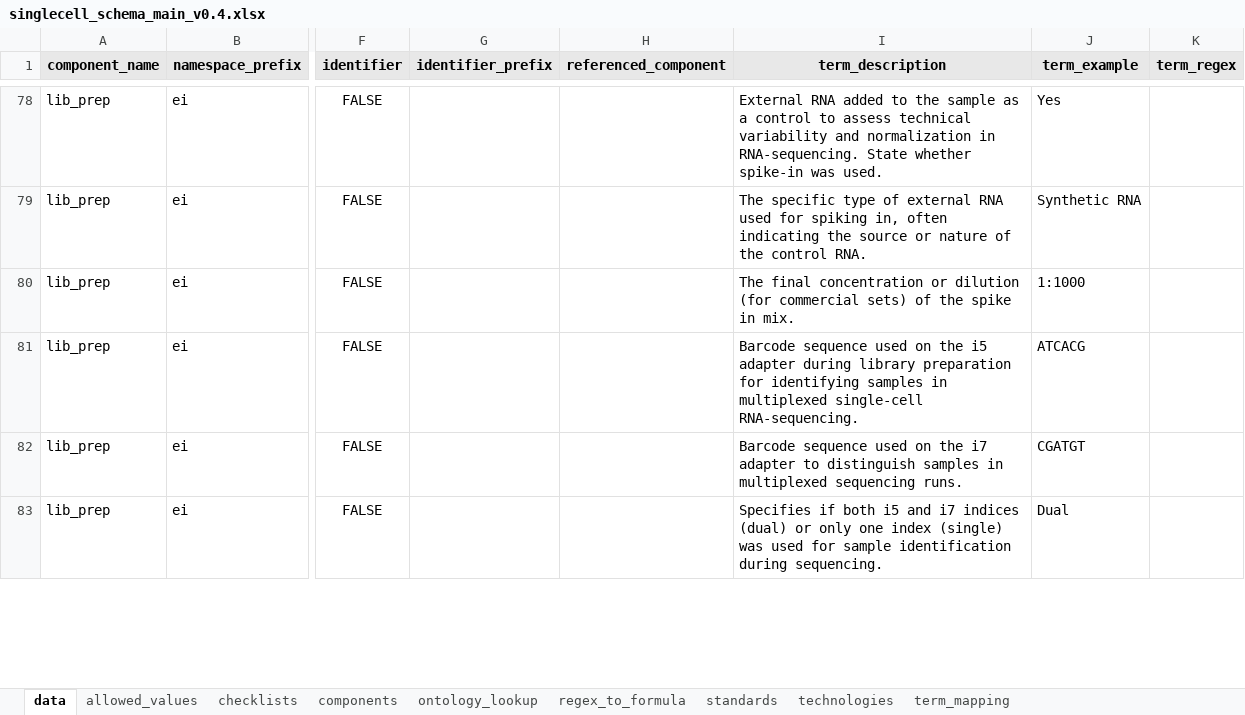
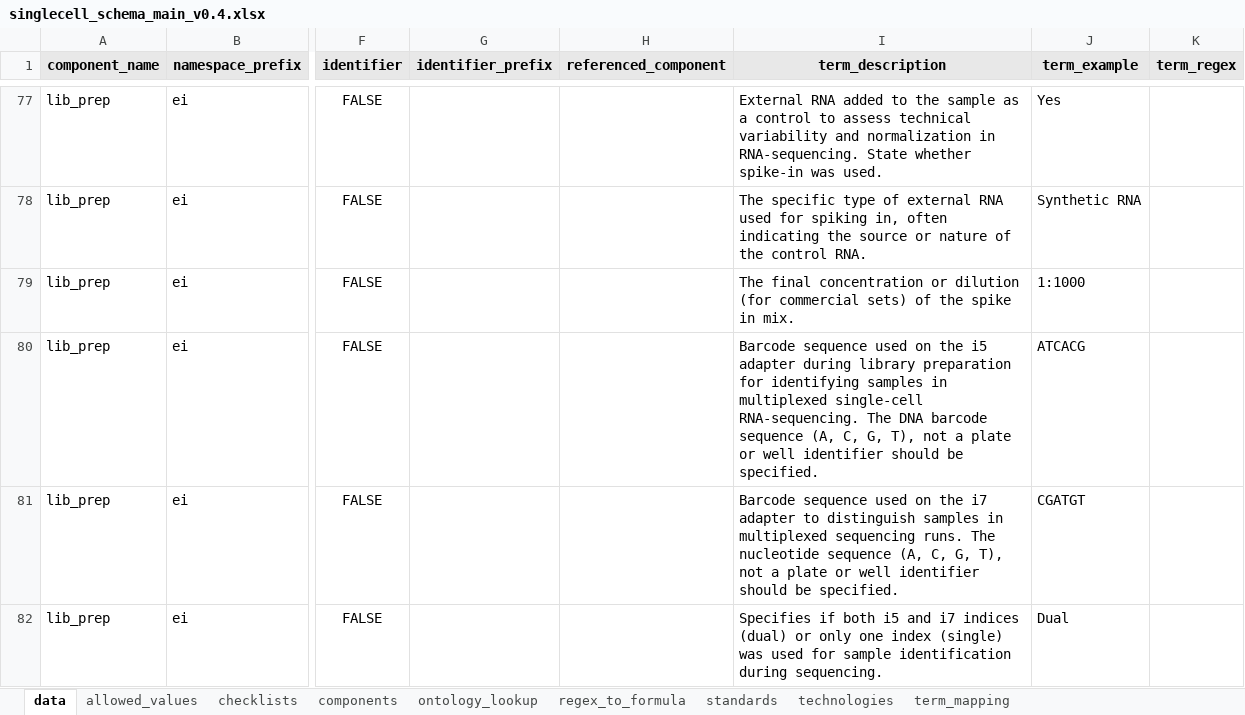
Before and after one commit to EarlhamInst/COPO-schemas, an Excel workbook: single_cell/singlecell_schema_main_v0.4.xlsx, sheet data, drawn as a sheet; only a part is shown, gaps mark what is left out; values as stored, in another font and other column widths than the file's, no borders; addresses are those after the commit; the diff covers the shown part only; the diff names each change by its address in the sheet, - before the commit and + after, or states it on an @@ line.

Commit message:
CD-189: Remove fields and revise descriptions
- Remove the fields: `suspension_volume_µl`, `i5_sequence` and `i7_sequence`
- Revised the label of the `loading_volume_µl` field to be `Loaded volume of cell suspension (µL)`
- Revised the description of the fields: `i5_index`  and `i7_index`

```diff
--- a/single_cell/singlecell_schema_main_v0.4.xlsx (sheet data)
+++ b/single_cell/singlecell_schema_main_v0.4.xlsx (sheet data)
-I80 (term_description): …single-cell RNA-sequencing.
+I80 (term_description): …single-cell RNA-sequencing. The DNA barcode sequence (A, C, G, T), not a plate or well identifier should be specified.
-I81 (term_description): …sequencing runs.
+I81 (term_description): …sequencing runs. The nucleotide sequence (A, C, G, T), not a plate or well identifier should be specified.
```
Also changed, not shown: 3 removed rows and 2 edited cells elsewhere in this sheet.
